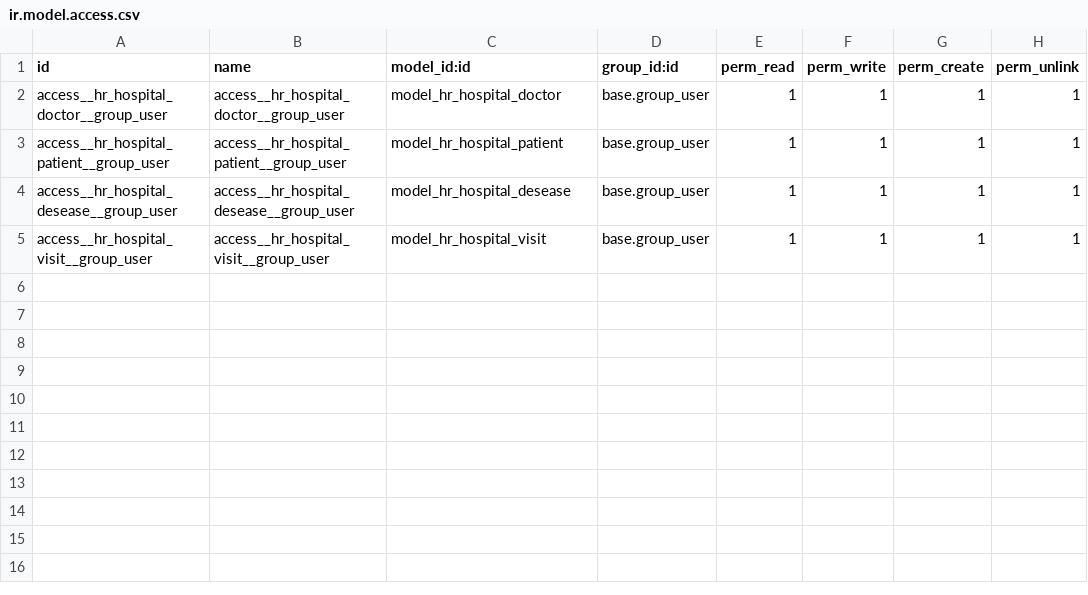
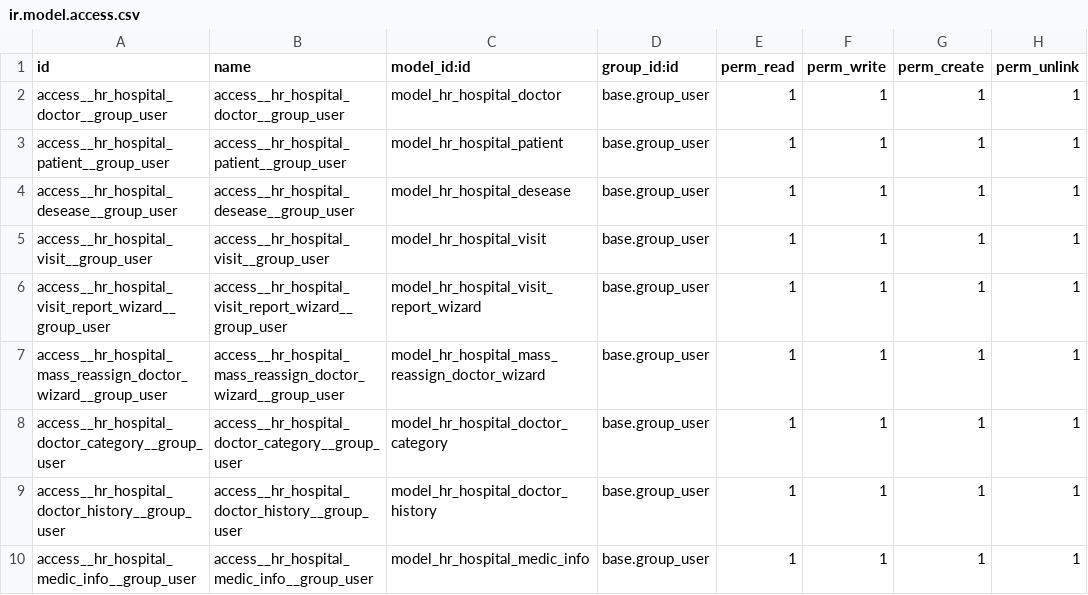
Before and after one commit to malmeshnik/hr_hospital, a CSV file: security/ir.model.access.csv, drawn as a sheet; the diff names each change by its address in the sheet, - before the commit and + after, or states it on an @@ line.

```diff
--- a/security/ir.model.access.csv
+++ b/security/ir.model.access.csv
+row 6: access__hr_hospital_visit_report_wizard__group_user | access__hr_hospital_visit_report_wizard__group_user | model_hr_hospital_visit_report_wizard | base.group_user | 1 | 1 | 1 | 1
+row 7: access__hr_hospital_mass_reassign_doctor_wizard__group_user | access__hr_hospital_mass_reassign_doctor_wizard__group_user | model_hr_hospital_mass_reassign_doctor_wizard | base.group_user | 1 | 1 | 1 | 1
+row 8: access__hr_hospital_doctor_category__group_user | access__hr_hospital_doctor_category__group_user | model_hr_hospital_doctor_category | base.group_user | 1 | 1 | 1 | 1
+row 9: access__hr_hospital_doctor_history__group_user | access__hr_hospital_doctor_history__group_user | model_hr_hospital_doctor_history | base.group_user | 1 | 1 | 1 | 1
+row 10: access__hr_hospital_medic_info__group_user | access__hr_hospital_medic_info__group_user | model_hr_hospital_medic_info | base.group_user | 1 | 1 | 1 | 1
```
Also changed, not shown: 28 other files.
